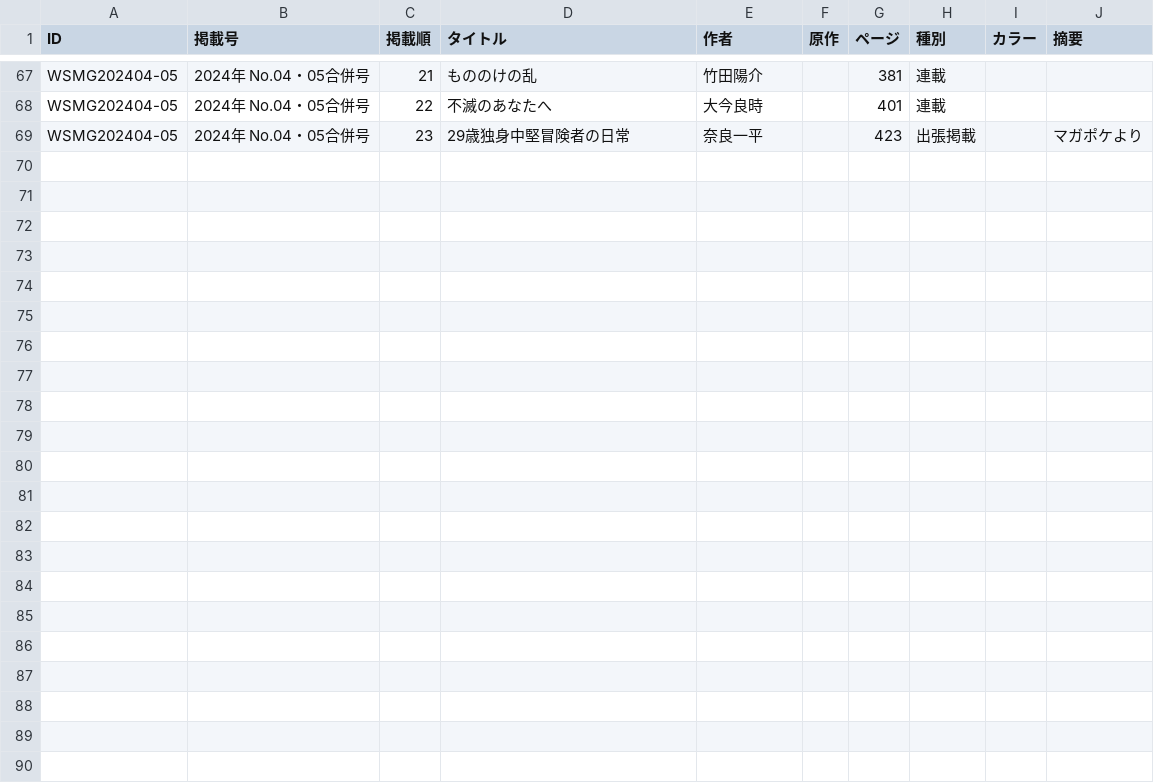
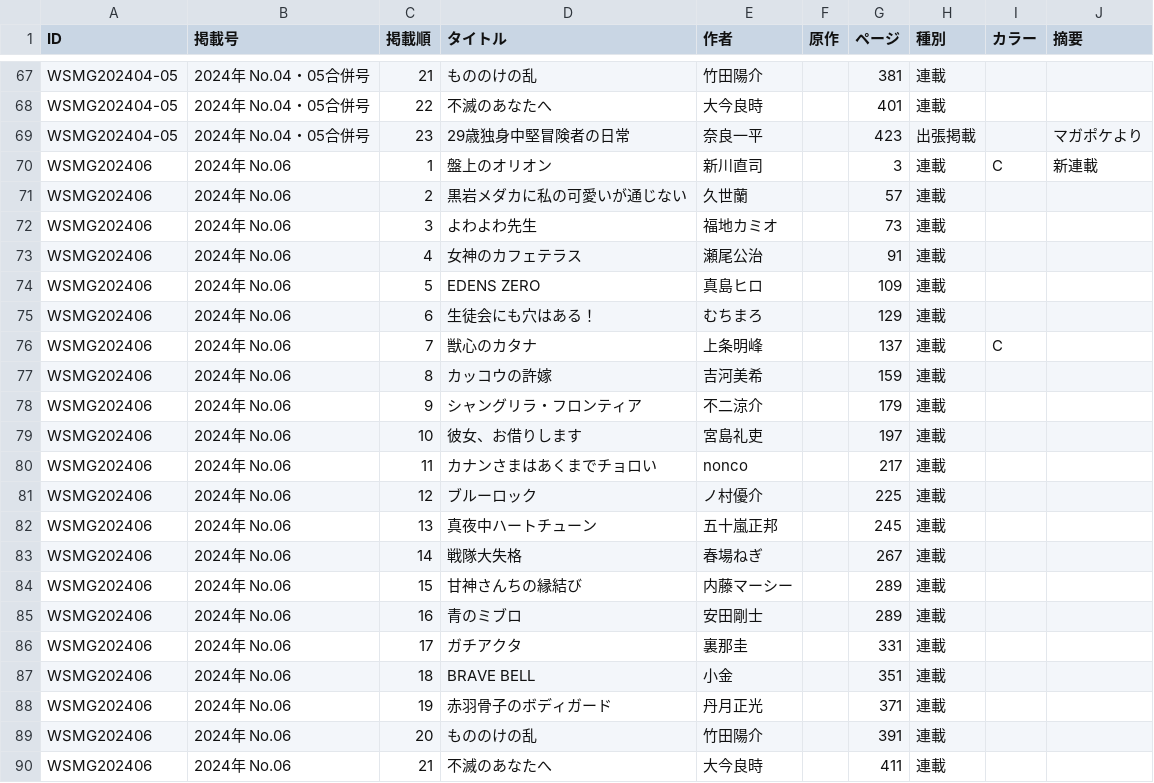
Before and after one commit to tricogimmick/comic_magazine_data, a TSV file: tsv/magazine/magazine2024.tsv, drawn as a sheet; only a part is shown, gaps mark what is left out; the diff names each change by its address in the sheet, - before the commit and + after, or states it on an @@ line.

Commit message:
週刊少年マガジン 2024年 No.06

```diff
--- a/tsv/magazine/magazine2024.tsv
+++ b/tsv/magazine/magazine2024.tsv
+row 70: WSMG202406 | 2024年 No.06 | 1 | 盤上のオリオン | 新川直司 |  | 3 | 連載 | C | 新連載
+row 71: WSMG202406 | 2024年 No.06 | 2 | 黒岩メダカに私の可愛いが通じない | 久世蘭 |  | 57 | 連載
+row 72: WSMG202406 | 2024年 No.06 | 3 | よわよわ先生 | 福地カミオ |  | 73 | 連載
+row 73: WSMG202406 | 2024年 No.06 | 4 | 女神のカフェテラス | 瀬尾公治 |  | 91 | 連載
+row 74: WSMG202406 | 2024年 No.06 | 5 | EDENS ZERO | 真島ヒロ |  | 109 | 連載
+row 75: WSMG202406 | 2024年 No.06 | 6 | 生徒会にも穴はある！ | むちまろ |  | 129 | 連載
+row 76: WSMG202406 | 2024年 No.06 | 7 | 獣心のカタナ | 上条明峰 |  | 137 | 連載 | C
+row 77: WSMG202406 | 2024年 No.06 | 8 | カッコウの許嫁 | 吉河美希 |  | 159 | 連載
+row 78: WSMG202406 | 2024年 No.06 | 9 | シャングリラ・フロンティア | 不二涼介 |  | 179 | 連載
+row 79: WSMG202406 | 2024年 No.06 | 10 | 彼女、お借りします | 宮島礼吏 |  | 197 | 連載
+row 80: WSMG202406 | 2024年 No.06 | 11 | カナンさまはあくまでチョロい | nonco |  | 217 | 連載
+row 81: WSMG202406 | 2024年 No.06 | 12 | ブルーロック | ノ村優介 |  | 225 | 連載
+row 82: WSMG202406 | 2024年 No.06 | 13 | 真夜中ハートチューン | 五十嵐正邦 |  | 245 | 連載
+row 83: WSMG202406 | 2024年 No.06 | 14 | 戦隊大失格 | 春場ねぎ |  | 267 | 連載
+row 84: WSMG202406 | 2024年 No.06 | 15 | 甘神さんちの縁結び | 内藤マーシー |  | 289 | 連載
+row 85: WSMG202406 | 2024年 No.06 | 16 | 青のミブロ | 安田剛士 |  | 289 | 連載
+row 86: WSMG202406 | 2024年 No.06 | 17 | ガチアクタ | 裏那圭 |  | 331 | 連載
+row 87: WSMG202406 | 2024年 No.06 | 18 | BRAVE BELL | 小金 |  | 351 | 連載
+row 88: WSMG202406 | 2024年 No.06 | 19 | 赤羽骨子のボディガード | 丹月正光 |  | 371 | 連載
+row 89: WSMG202406 | 2024年 No.06 | 20 | もののけの乱 | 竹田陽介 |  | 391 | 連載
+row 90: WSMG202406 | 2024年 No.06 | 21 | 不滅のあなたへ | 大今良時 |  | 411 | 連載
```
